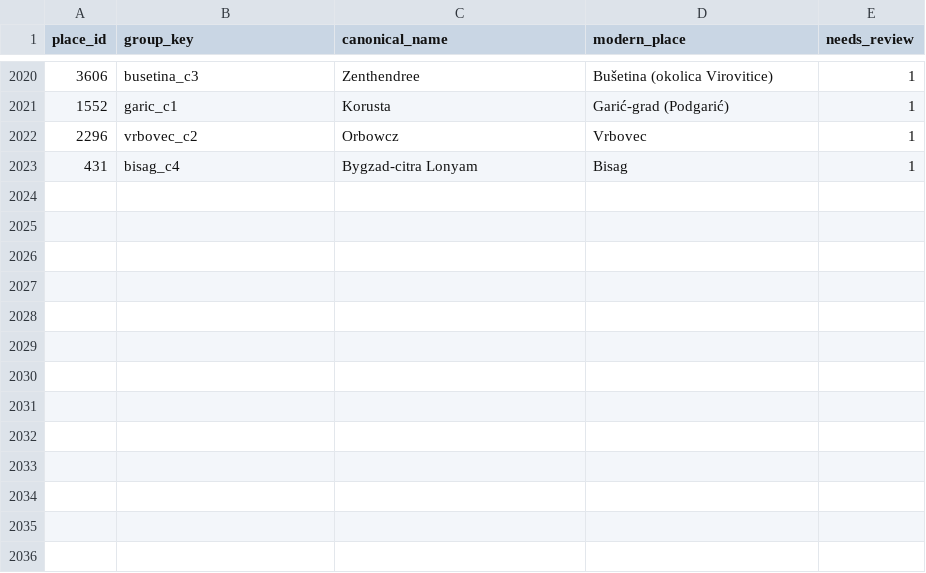
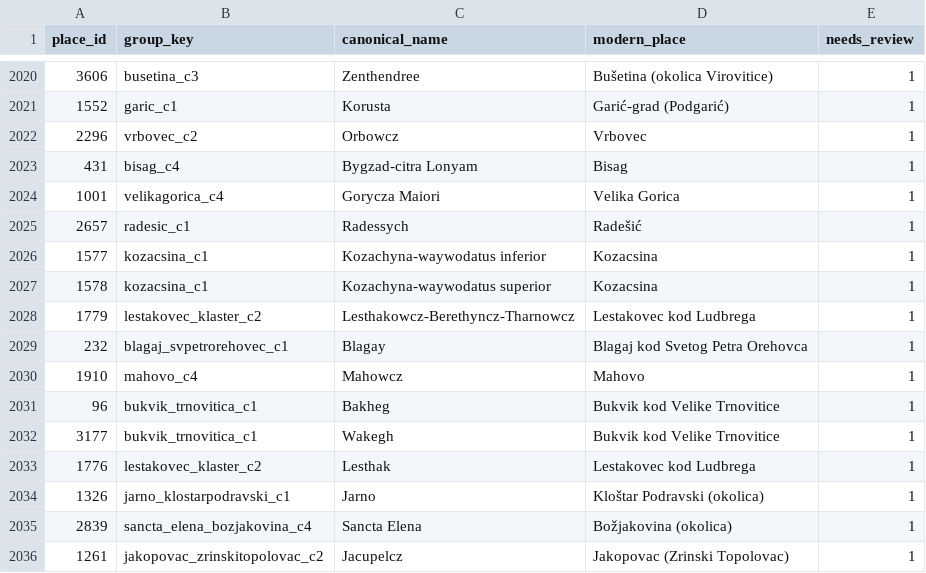
Before and after one commit to tombali/populus-early-modern-croatia, a CSV file: data/manual/place_overrides.csv, drawn as a sheet; only a part is shown, gaps mark what is left out.

```diff
--- a/data/manual/place_overrides.csv
+++ b/data/manual/place_overrides.csv
@@ -2023 +2023,14 @@ place_id,group_key,canonical_name,modern_place,needs_review
 431,bisag_c4,Bygzad-citra Lonyam,Bisag,1
+1001,velikagorica_c4,Gorycza Maiori,Velika Gorica,1
+2657,radesic_c1,Radessych,Radešić,1
+1577,kozacsina_c1,Kozachyna-waywodatus inferior,Kozacsina,1
+1578,kozacsina_c1,Kozachyna-waywodatus superior,Kozacsina,1
+1779,lestakovec_klaster_c2,Lesthakowcz-Berethyncz-Tharnowcz,Lestakovec kod Ludbrega,1
+232,blagaj_svpetrorehovec_c1,Blagay,Blagaj kod Svetog Petra Orehovca,1
+1910,mahovo_c4,Mahowcz,Mahovo,1
+96,bukvik_trnovitica_c1,Bakheg,Bukvik kod Velike Trnovitice,1
+3177,bukvik_trnovitica_c1,Wakegh,Bukvik kod Velike Trnovitice,1
+1776,lestakovec_klaster_c2,Lesthak,Lestakovec kod Ludbrega,1
+1326,jarno_klostarpodravski_c1,Jarno,Kloštar Podravski (okolica),1
+2839,sancta_elena_bozjakovina_c4,Sancta Elena,Božjakovina (okolica),1
+1261,jakopovac_zrinskitopolovac_c2,Jacupelcz,Jakopovac (Zrinski Topolovac),1
```
Also changed, not shown: data/clean/place_authority.csv, data/clean/place_crosswalk.csv, 3 other files.
